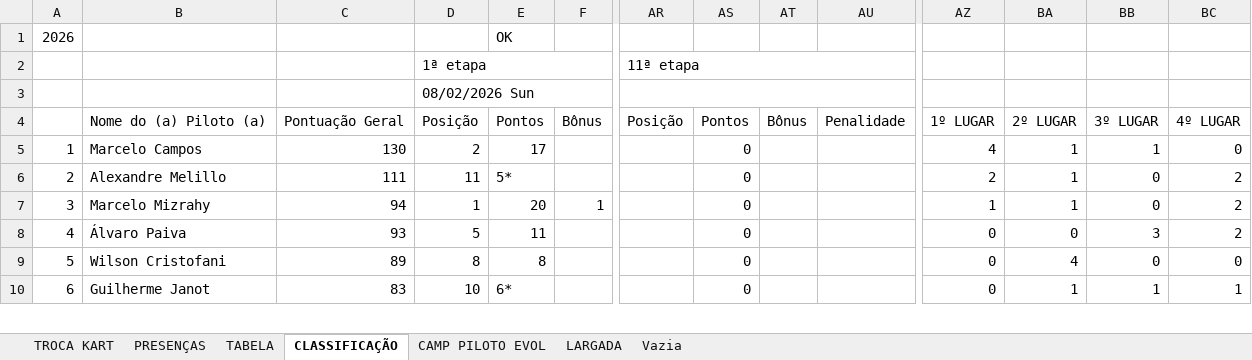
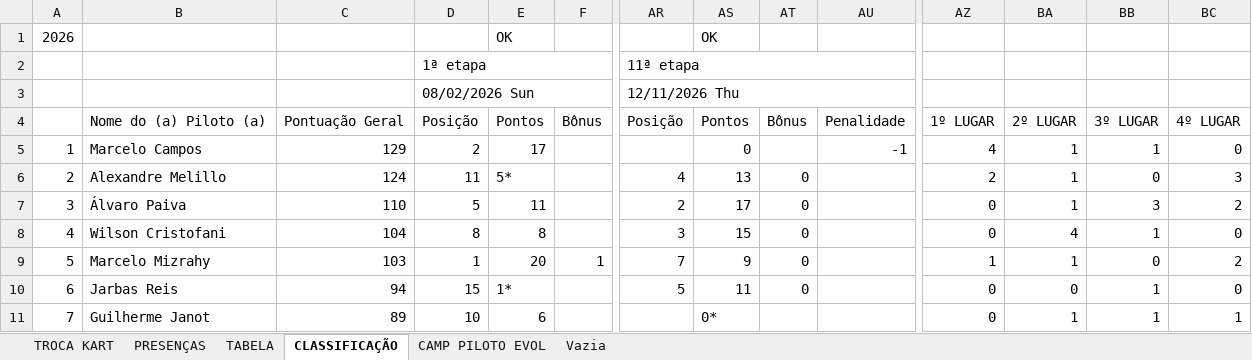
Before and after one commit to defariaaparecido/campeonatos-kart, an Excel workbook: super-master-pro.xlsm, sheet CLASSIFICAÇÃO, drawn as a sheet; only a part is shown, gaps mark what is left out; values as stored, in another font and other column widths than the file's, no cell formats; conditional formats not drawn; removed rows and columns are numbered as before the commit, all else as after; rows hold the shown columns only; the diff covers the shown part only; the diff names each change by its address in the sheet, - before the commit and + after, or states it on an @@ line.

```diff
--- a/super-master-pro.xlsm (sheet CLASSIFICAÇÃO)
+++ b/super-master-pro.xlsm (sheet CLASSIFICAÇÃO)
-sheet tab: LARGADA
-AS1: (empty)
+AS1: OK
-AR3: (empty)
+AR3: 12/11/2026 Thu
-C5: 130
+C5: 129
-AU5: (empty)
+AU5: -1
-C6: 111
+C6: 124
-AR6: (empty)
+AR6: 4
-AS6: 0
+AS6: 13
-AT6: (empty)
+AT6: 0
-BC6: 2
+BC6: 3
-row 7: 3 | Marcelo Mizrahy | 94 | 1 | 20 | 1 |  | 0 |  |  | 1 | 1 | 0 | 2
@@ column A renumbered between rows 7 and 21 @@
-C7: 93
+C7: 110
-AR7: (empty)
+AR7: 2
-AS7: 0
+AS7: 17
-AT7:AT8: (empty)
+AT7:AT8: 0
-BA7: 0
+BA7: 1
-C8: 89
+C8: 104
-AR8: (empty)
+AR8: 3
-AS8: 0
+AS8: 15
-BB8: 0
+BB8: 1
+row 9: 5 | Marcelo Mizrahy | 103 | 1 | 20 | 1 | 7 | 9 | 0 |  | 1 | 1 | 0 | 2
+row 10: 6 | Jarbas Reis | 94 | 15 | 1* |  | 5 | 11 | 0 |  | 0 | 0 | 1 | 0
-C11: 83
+C11: 89
-E11: 6*
+E11: 6
-AS11: 0
+AS11: 0*
```
Also changed, not shown: 2 added rows, 3 removed rows and 50 edited cells elsewhere in this sheet, sheet CAMP PILOTO EVOL, sheet TABELA, sheet PRESENÇAS, sheet TROCA KART, cell formats, charts or pictures, super-master-series.xlsm.
